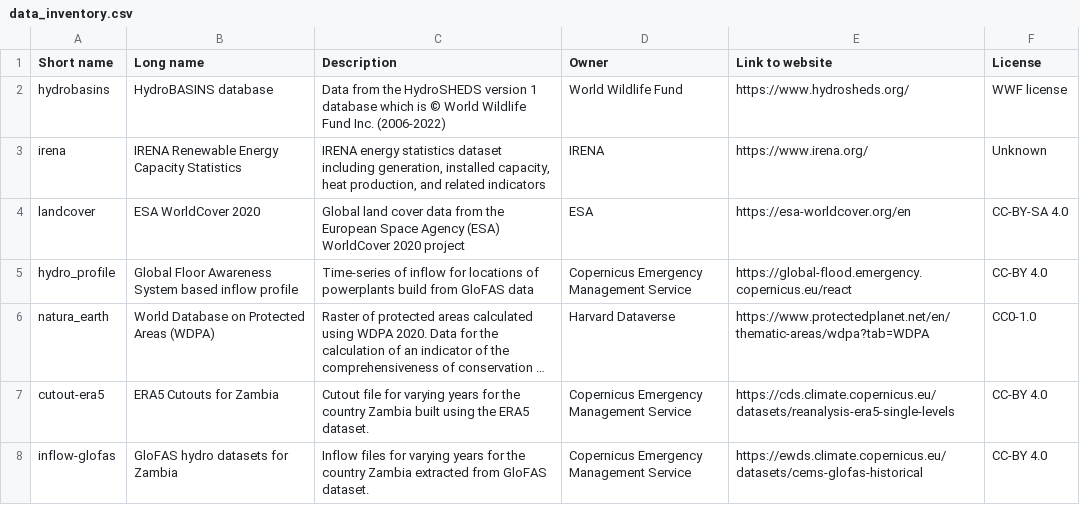
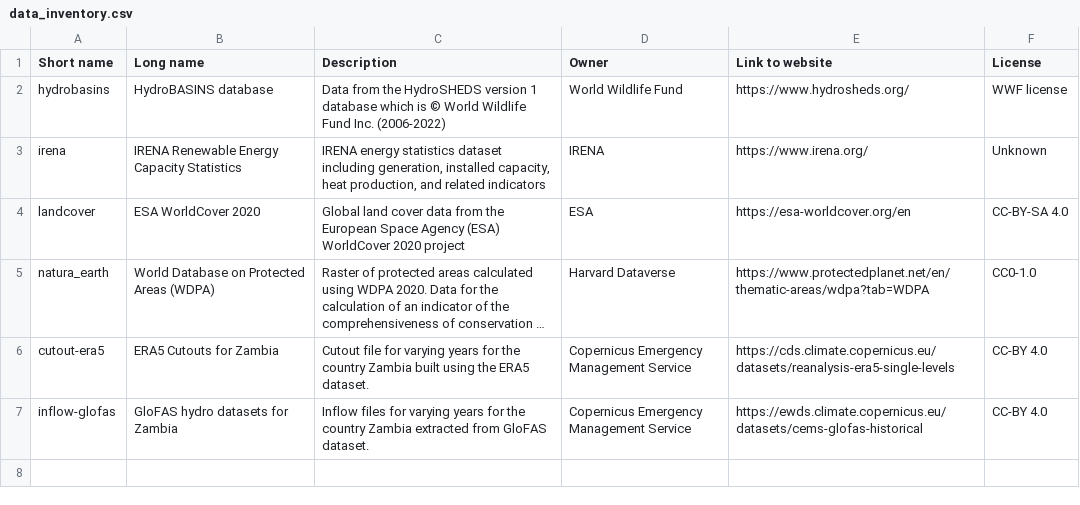
Before and after one commit to open-energy-transition/pypsa-zambia, a CSV file: doc/data_inventory.csv, drawn as a sheet; long unchanged cells end in …; the diff names each change by its address in the sheet, - before the commit and + after, or states it on an @@ line.

```diff
--- a/doc/data_inventory.csv
+++ b/doc/data_inventory.csv
-row 5: hydro_profile | Global Floor Awareness System based inflow profile | Time-series of inflow for locations of powerplants build from GloFAS data | Copernicus Emergency Management Service | https://global-flood.emergency.copernicus.eu/react | CC-BY 4.0
```
Also changed, not shown: data/versions.csv, 4 other files.
